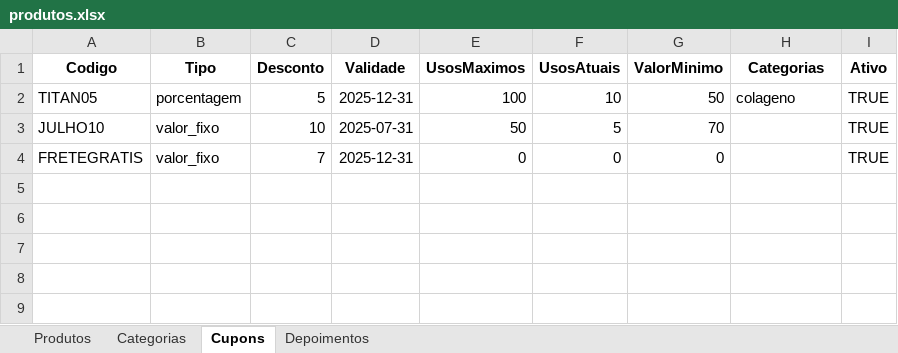
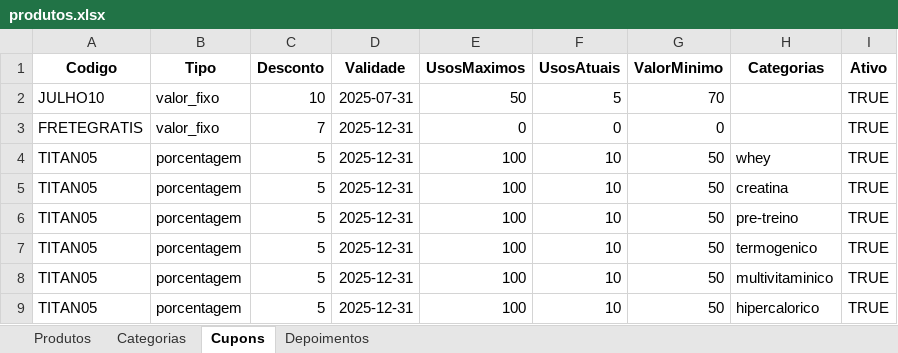
Before and after one commit to AntonioPaixaoo/titan, an Excel workbook: produtos.xlsx, sheet Cupons, drawn as a sheet; values as stored, in another font and other column widths than the file's, no borders; removed rows and columns are numbered as before the commit, all else as after; the diff names each change by its address in the sheet, - before the commit and + after, or states it on an @@ line.

Commit message:
Add files via upload

```diff
--- a/produtos.xlsx (sheet Cupons)
+++ b/produtos.xlsx (sheet Cupons)
-row 2: TITAN05 | porcentagem | 5 | 2025-12-31 | 100 | 10 | 50 | colageno | TRUE
+row 4: TITAN05 | porcentagem | 5 | 2025-12-31 | 100 | 10 | 50 | whey | TRUE
+row 5: TITAN05 | porcentagem | 5 | 2025-12-31 | 100 | 10 | 50 | creatina | TRUE
+row 6: TITAN05 | porcentagem | 5 | 2025-12-31 | 100 | 10 | 50 | pre-treino | TRUE
+row 7: TITAN05 | porcentagem | 5 | 2025-12-31 | 100 | 10 | 50 | termogenico | TRUE
+row 8: TITAN05 | porcentagem | 5 | 2025-12-31 | 100 | 10 | 50 | multivitaminico | TRUE
+row 9: TITAN05 | porcentagem | 5 | 2025-12-31 | 100 | 10 | 50 | hipercalorico | TRUE
```
Also changed, not shown: sheet Produtos.
